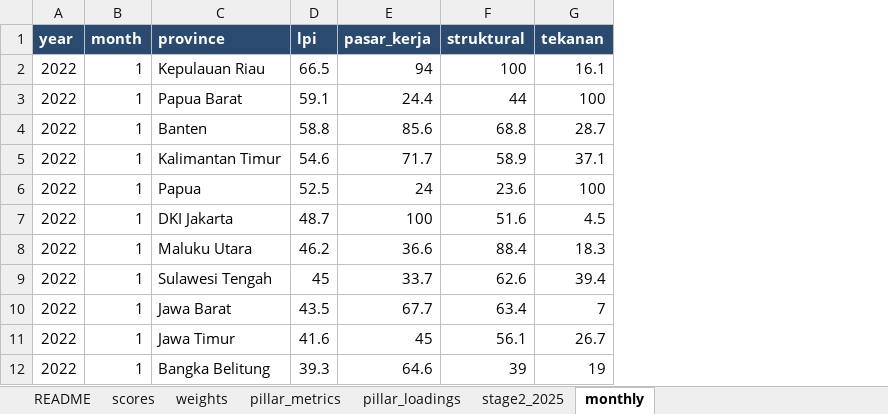
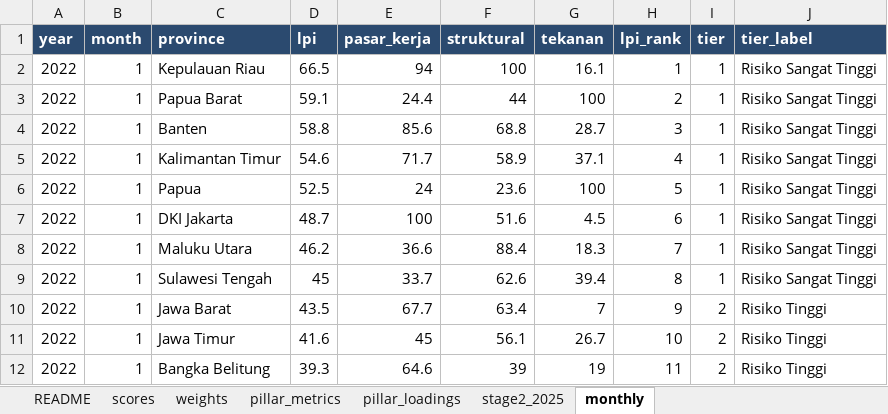
Before and after one commit to den-econ/phk_dashboard, an Excel workbook: model/model_LPI/outputs/lpi_scores.xlsx, sheet monthly, drawn as a sheet; only a part is shown; values as stored, in another font and other column widths than the file's, no borders; the diff names each change by its address in the sheet, - before the commit and + after, or states it on an @@ line.

```diff
--- a/model/model_LPI/outputs/lpi_scores.xlsx (sheet monthly)
+++ b/model/model_LPI/outputs/lpi_scores.xlsx (sheet monthly)
+column H (lpi_rank), rows 2-12: 1 | 2 | 3 | 4 | 5 | 6 | 7 | 8 | 9 | 10 | 11
+column I (tier), rows 2-12: 1 | 1 | 1 | 1 | 1 | 1 | 1 | 1 | 2 | 2 | 2
+column J (tier_label), rows 2-12: Risiko Sangat Tinggi | Risiko Sangat Tinggi | Risiko Sangat Tinggi | Risiko Sangat Tinggi | Risiko Sangat Tinggi | Risiko Sangat Tinggi | Risiko Sangat Tinggi | Risiko Sangat Tinggi | Risiko Tinggi | Risiko Tinggi | Risiko Tinggi
```
Also changed, not shown: 2 other files.
